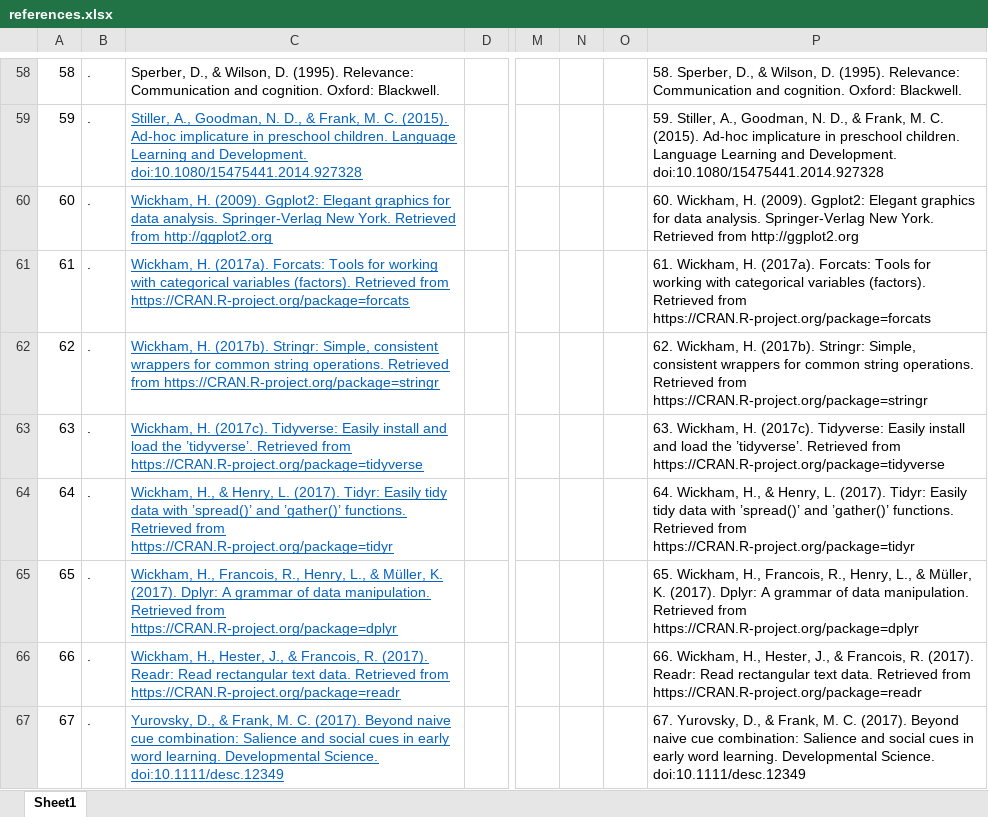
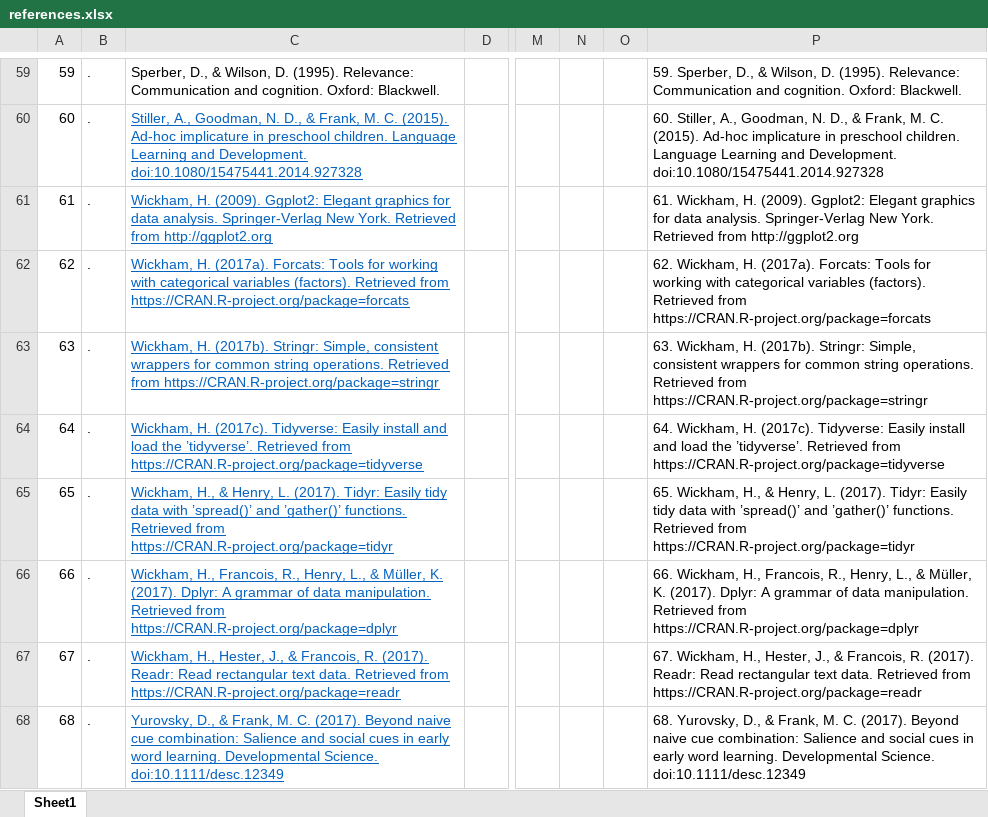
Before and after one commit to ejyoon/simpimp_rs, an Excel workbook: paper/JECP/03_resubmit_round2/references.xlsx, sheet Sheet1, drawn as a sheet; only a part is shown, gaps mark what is left out; values as stored, in another font and other column widths than the file's, no borders; addresses are those after the commit; the diff covers the shown part only; the diff names each change by its address in the sheet, - before the commit and + after, or states it on an @@ line.

```diff
--- a/paper/JECP/03_resubmit_round2/references.xlsx (sheet Sheet1)
+++ b/paper/JECP/03_resubmit_round2/references.xlsx (sheet Sheet1)
@@ column A renumbered from row 4 down @@
-P59: 58. Sperber, D.,…
+P59: 59. Sperber, D.,…
-P60: 59. Stiller, A.,…
+P60: 60. Stiller, A.,…
-P61: 60. Wickham, H.…
+P61: 61. Wickham, H.…
-P62: 61. Wickham, H.…
+P62: 62. Wickham, H.…
-P63: 62. Wickham, H.…
+P63: 63. Wickham, H.…
-P64: 63. Wickham, H.…
+P64: 64. Wickham, H.…
-P65: 64. Wickham, H.,…
+P65: 65. Wickham, H.,…
-P66: 65. Wickham, H.,…
+P66: 66. Wickham, H.,…
-P67: 66. Wickham, H.,…
+P67: 67. Wickham, H.,…
-P68: 67. Yurovsky, D.,…
+P68: 68. Yurovsky, D.,…
```
Also changed, not shown: 1 added row and 55 edited cells elsewhere in this sheet, 15 other files.
